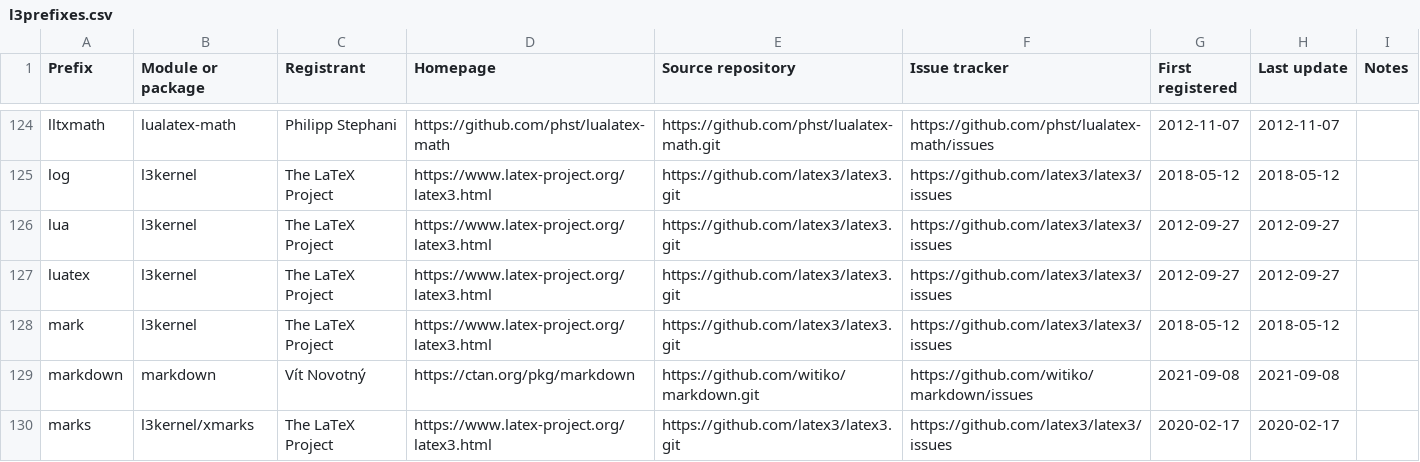
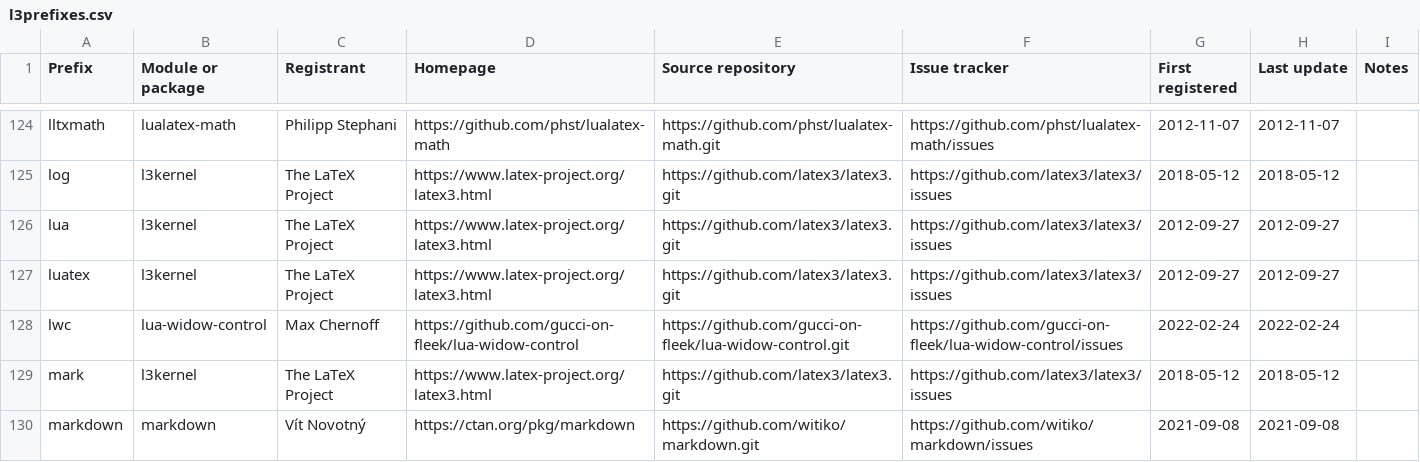
Before and after one commit to latex3/latex3, a CSV file: l3kernel/doc/l3prefixes.csv, drawn as a sheet; only a part is shown, gaps mark what is left out; the shorter side is filled out with more unchanged rows.

Commit message:
Register prefix `lwc`
Registers the module prefix `lwc` for the LaTeX package
`lua-widow-control`. See also gucci-on-fleek/lua-widow-control#20.

```diff
--- a/l3kernel/doc/l3prefixes.csv
+++ b/l3kernel/doc/l3prefixes.csv
@@ -127,2 +127,3 @@ lua,l3kernel,The LaTeX Project,https://www.latex-project.org/latex3.html,https:/
 luatex,l3kernel,The LaTeX Project,https://www.latex-project.org/latex3.html,https://github.com/latex3/latex3.git,https://github.com/latex3/latex3/issues,2012-09-27,2012-09-27,
+lwc,lua-widow-control,Max Chernoff,https://github.com/gucci-on-fleek/lua-widow-control,https://github.com/gucci-on-fleek/lua-widow-control.git,https://github.com/gucci-on-fleek/lua-widow-control/issues,2022-02-24,2022-02-24,
 mark,l3kernel,The LaTeX Project,https://www.latex-project.org/latex3.html,https://github.com/latex3/latex3.git,https://github.com/latex3/latex3/issues,2018-05-12,2018-05-12,
```
